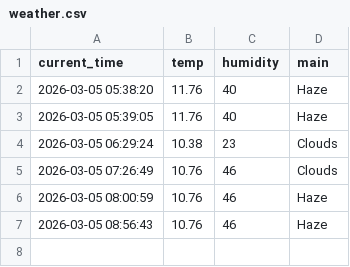
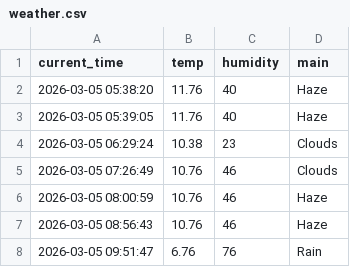
Before and after one commit to kimkcj2007-code/weather_5m, a CSV file: weather.csv, drawn as a sheet.

```diff
--- a/weather.csv
+++ b/weather.csv
@@ -7 +7,2 @@ current_time,temp,humidity,main
 2026-03-05 08:56:43,10.76,46,Haze
+2026-03-05 09:51:47,6.76,76,Rain
```
